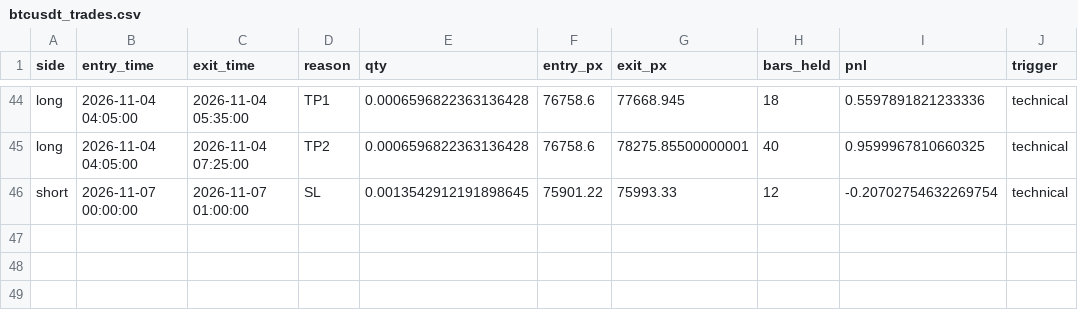
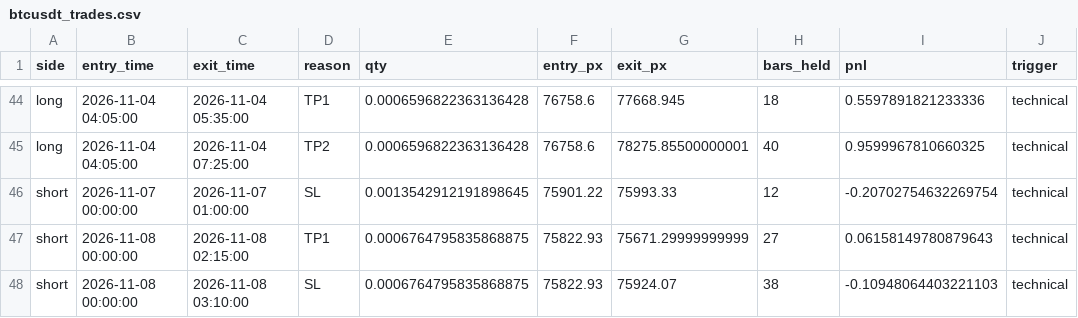
Before and after one commit to AmanSingh1812/btcusdt-scalper-highfreq-paper-trading, a CSV file: data/btcusdt_trades.csv, drawn as a sheet; only a part is shown, gaps mark what is left out; the diff names each change by its address in the sheet, - before the commit and + after, or states it on an @@ line.

```diff
--- a/data/btcusdt_trades.csv
+++ b/data/btcusdt_trades.csv
+row 47: short | 2026-11-08 00:00:00 | 2026-11-08 02:15:00 | TP1 | 0.0006764795835868875 | 75822.93 | 75671.29999999999 | 27 | 0.06158149780879643 | technical
+row 48: short | 2026-11-08 00:00:00 | 2026-11-08 03:10:00 | SL | 0.0006764795835868875 | 75822.93 | 75924.07 | 38 | -0.10948064403221103 | technical
```
Also changed, not shown: 4 other files.
